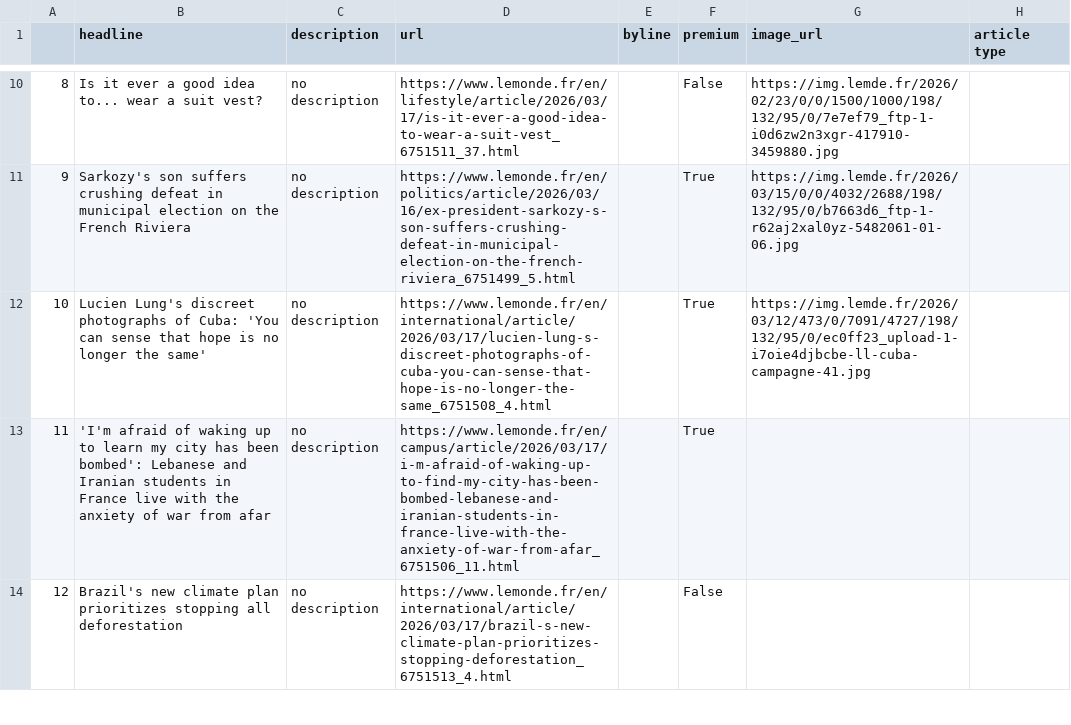
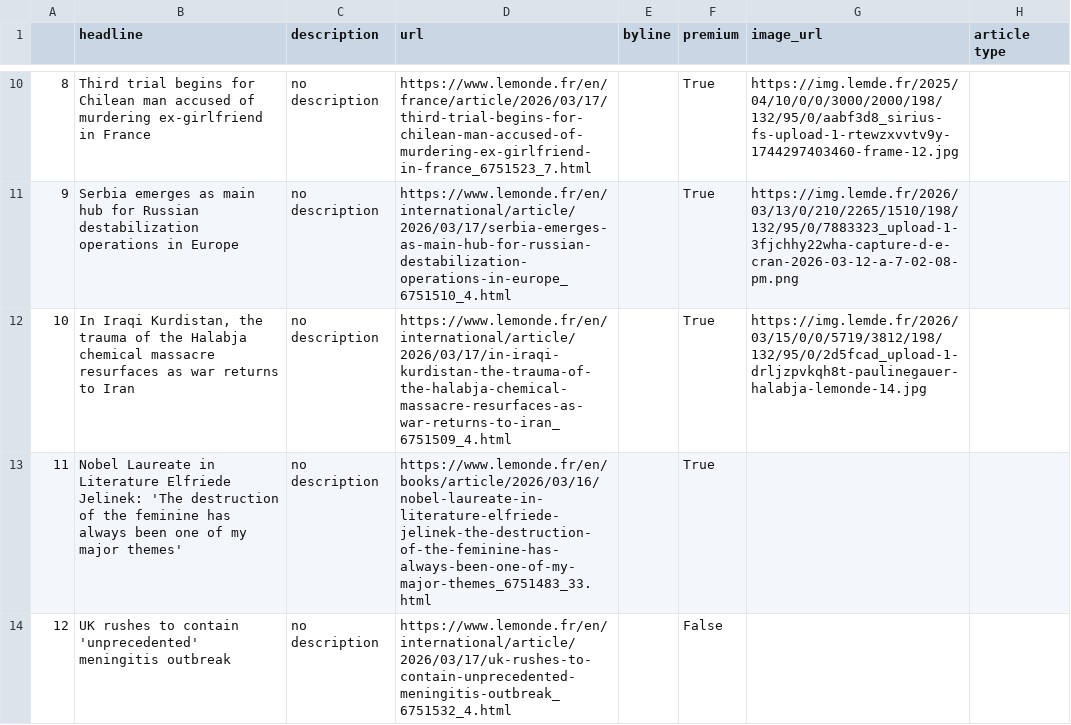
Before and after one commit to helenawittlich/scraping, a CSV file: le_monde.csv, drawn as a sheet; only a part is shown, gaps mark what is left out; the diff covers the shown part only.

```diff
--- a/le_monde.csv
+++ b/le_monde.csv
@@ -10,5 +10,5 @@
-8,Is it ever a good idea to... wear a suit vest?,no description,https://www.lemonde.fr/en/lifestyle/article/2026/03/17/is-it-ever-a-good-idea-to-wear-a-suit-vest_6751511_37.html,,False,https://img.lemde.fr/2026/02/23/0/0/1500/1000/198/132/95/0/7e7ef79_ftp-1-i0d6zw2n3xgr-417910-3459880.jpg,
-9,Sarkozy's son suffers crushing defeat in municipal election on the French Riviera,no description,https://www.lemonde.fr/en/politics/article/2026/03/16/ex-president-sarkozy-s-son-suffers-crushing-defeat-in-municipal-election-on-the-french-riviera_6751499_5.html,,True,https://img.lemde.fr/2026/03/15/0/0/4032/2688/198/132/95/0/b7663d6_ftp-1-r62aj2xal0yz-5482061-01-06.jpg,
-10,Lucien Lung's discreet photographs of Cuba: 'You can sense that hope is no longer the same',no description,https://www.lemonde.fr/en/international/article/2026/03/17/lucien-lung-s-discreet-photographs-of-cuba-you-can-sense-that-hope-is-no-longer-the-same_6751508_4.html,,True,https://img.lemde.fr/2026/03/12/473/0/7091/4727/198/132/95/0/ec0ff23_upload-1-i7oie4djbcbe-ll-cuba-campagne-41.jpg,
-11,'I'm afraid of waking up to learn my city has been bombed': Lebanese and Iranian students in France live with the anxiety of war from afar,no description,https://www.lemonde.fr/en/campus/article/2026/03/17/i-m-afraid-of-waking-up-to-find-my-city-has-been-bombed-lebanese-and-iranian-students-in-france-live-with-the-anxiety-of-war-from-afar_6751506_11.html,,True,,
-12,Brazil's new climate plan prioritizes stopping all deforestation,no description,https://www.lemonde.fr/en/international/article/2026/03/17/brazil-s-new-climate-plan-prioritizes-stopping-deforestation_6751513_4.html,,False,,
+8,Third trial begins for Chilean man accused of murdering ex-girlfriend in France,no description,https://www.lemonde.fr/en/france/article/2026/03/17/third-trial-begins-for-chilean-man-accused-of-murdering-ex-girlfriend-in-france_6751523_7.html,,True,https://img.lemde.fr/2025/04/10/0/0/3000/2000/198/132/95/0/aabf3d8_sirius-fs-upload-1-rtewzxvvtv9y-1744297403460-frame-12.jpg,
+9,Serbia emerges as main hub for Russian destabilization operations in Europe,no description,https://www.lemonde.fr/en/international/article/2026/03/17/serbia-emerges-as-main-hub-for-russian-destabilization-operations-in-europe_6751510_4.html,,True,https://img.lemde.fr/2026/03/13/0/210/2265/1510/198/132/95/0/7883323_upload-1-3fjchhy22wha-capture-d-e-cran-2026-03-12-a-7-02-08-pm.png,
+10,"In Iraqi Kurdistan, the trauma of the Halabja chemical massacre resurfaces as war returns to Iran",no description,https://www.lemonde.fr/en/international/article/2026/03/17/in-iraqi-kurdistan-the-trauma-of-the-halabja-chemical-massacre-resurfaces-as-war-returns-to-iran_6751509_4.html,,True,https://img.lemde.fr/2026/03/15/0/0/5719/3812/198/132/95/0/2d5fcad_upload-1-drljzpvkqh8t-paulinegauer-halabja-lemonde-14.jpg,
+11,Nobel Laureate in Literature Elfriede Jelinek: 'The destruction of the feminine has always been one of my major themes',no description,https://www.lemonde.fr/en/books/article/2026/03/16/nobel-laureate-in-literature-elfriede-jelinek-the-destruction-of-the-feminine-has-always-been-one-of-my-major-themes_6751483_33.html,,True,,
+12,UK rushes to contain 'unprecedented' meningitis outbreak,no description,https://www.lemonde.fr/en/international/article/2026/03/17/uk-rushes-to-contain-unprecedented-meningitis-outbreak_6751532_4.html,,False,,
```
Also changed, not shown: 73 edited cells elsewhere in this file.
